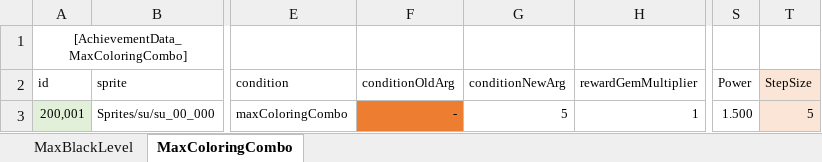
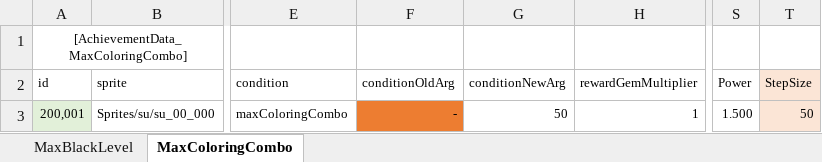
Before and after one commit to gasbank/black, an Excel workbook: Data/Achievement.xlsx, sheet MaxColoringCombo, drawn as a sheet; only a part is shown, gaps mark what is left out; values as stored, in another font and other column widths than the file's, no borders; conditional formats not drawn; the diff names each change by its address in the sheet, - before the commit and + after, or states it on an @@ line.

```diff
--- a/Data/Achievement.xlsx (sheet MaxColoringCombo)
+++ b/Data/Achievement.xlsx (sheet MaxColoringCombo)
-G3 (conditionNewArg): 5
+G3 (conditionNewArg): 50
-T3 (StepSize): 5
+T3 (StepSize): 50
```
Also changed, not shown: sheet MaxBlackLevel, 3 other files.
